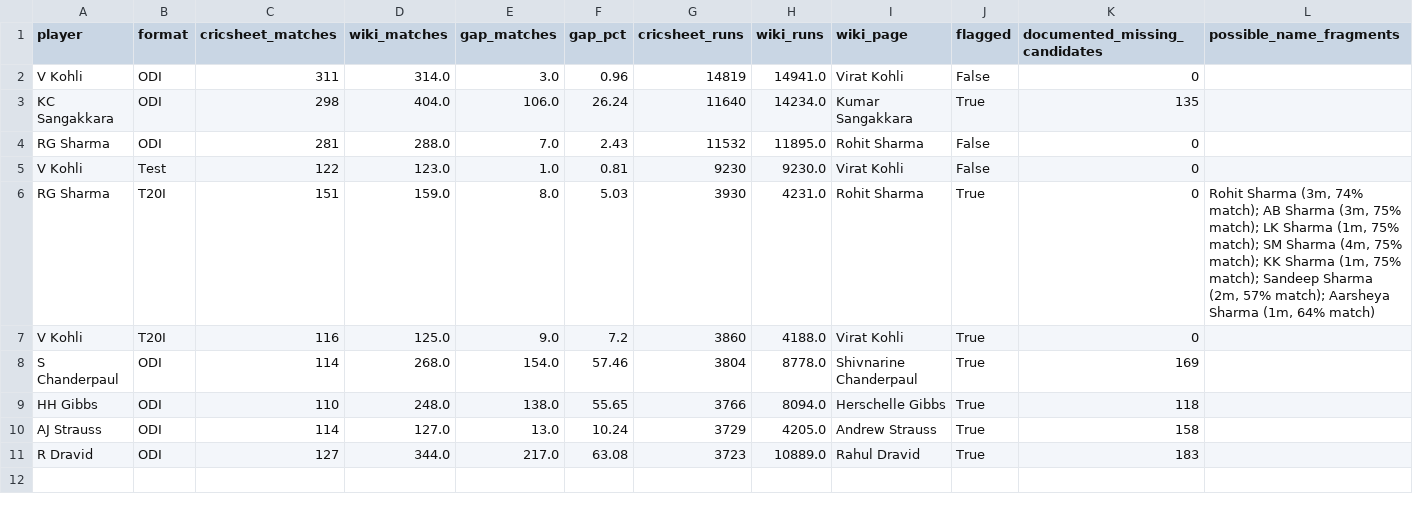
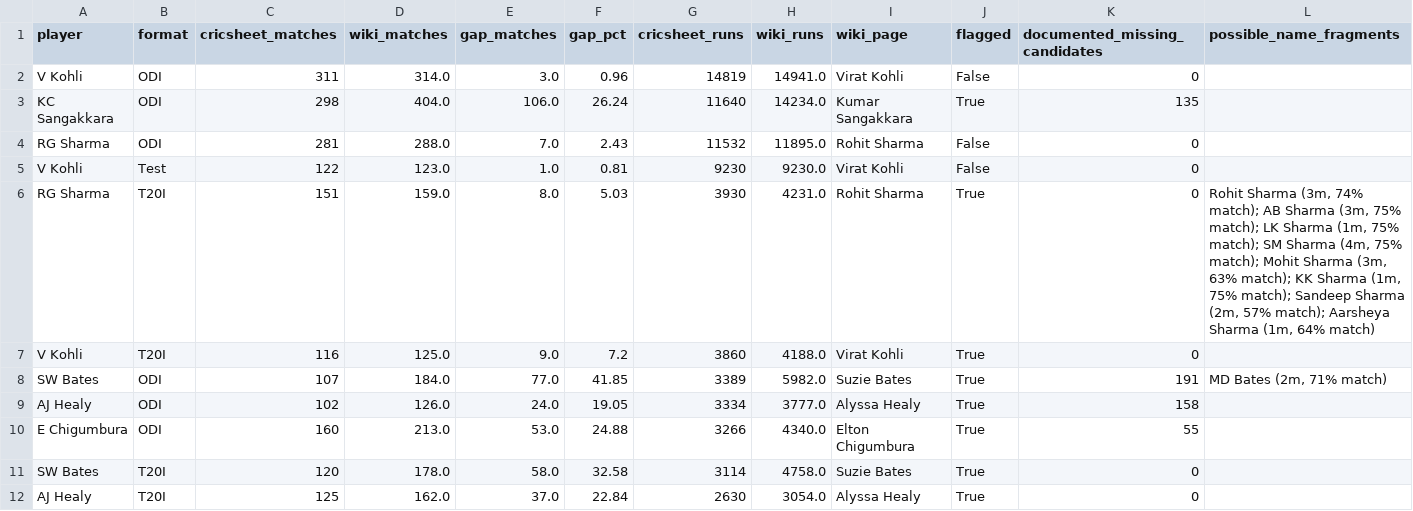
Before and after one commit to mmrayyan2005-dev/cricket-analytics_-, a CSV file: cricket_coverage_gaps.csv, drawn as a sheet.

Commit message:
Update cricket_coverage_gaps.csv

```diff
--- a/cricket_coverage_gaps.csv
+++ b/cricket_coverage_gaps.csv
@@ -5,7 +5,8 @@ RG Sharma,ODI,281,288.0,7.0,2.43,11532,11895.0,Rohit Sharma,False,0,
 V Kohli,Test,122,123.0,1.0,0.81,9230,9230.0,Virat Kohli,False,0,
-RG Sharma,T20I,151,159.0,8.0,5.03,3930,4231.0,Rohit Sharma,True,0,"Rohit Sharma (3m, 74% match); AB Sharma (3m, 75% match); LK Sharma (1m, 75% match); SM Sharma (4m, 75% match); KK Sharma (1m, 75% match); Sandeep Sharma (2m, 57% match); Aarsheya Sharma (1m, 64% match)"
+RG Sharma,T20I,151,159.0,8.0,5.03,3930,4231.0,Rohit Sharma,True,0,"Rohit Sharma (3m, 74% match); AB Sharma (3m, 75% match); LK Sharma (1m, 75% match); SM Sharma (4m, 75% match); Mohit Sharma (3m, 63% match); KK Sharma (1m, 75% match); Sandeep Sharma (2m, 57% match); Aarsheya Sharma (1m, 64% match)"
 V Kohli,T20I,116,125.0,9.0,7.2,3860,4188.0,Virat Kohli,True,0,
-S Chanderpaul,ODI,114,268.0,154.0,57.46,3804,8778.0,Shivnarine Chanderpaul,True,169,
-HH Gibbs,ODI,110,248.0,138.0,55.65,3766,8094.0,Herschelle Gibbs,True,118,
-AJ Strauss,ODI,114,127.0,13.0,10.24,3729,4205.0,Andrew Strauss,True,158,
-R Dravid,ODI,127,344.0,217.0,63.08,3723,10889.0,Rahul Dravid,True,183,
+SW Bates,ODI,107,184.0,77.0,41.85,3389,5982.0,Suzie Bates,True,191,"MD Bates (2m, 71% match)"
+AJ Healy,ODI,102,126.0,24.0,19.05,3334,3777.0,Alyssa Healy,True,158,
+E Chigumbura,ODI,160,213.0,53.0,24.88,3266,4340.0,Elton Chigumbura,True,55,
+SW Bates,T20I,120,178.0,58.0,32.58,3114,4758.0,Suzie Bates,True,0,
+AJ Healy,T20I,125,162.0,37.0,22.84,2630,3054.0,Alyssa Healy,True,0,
```
